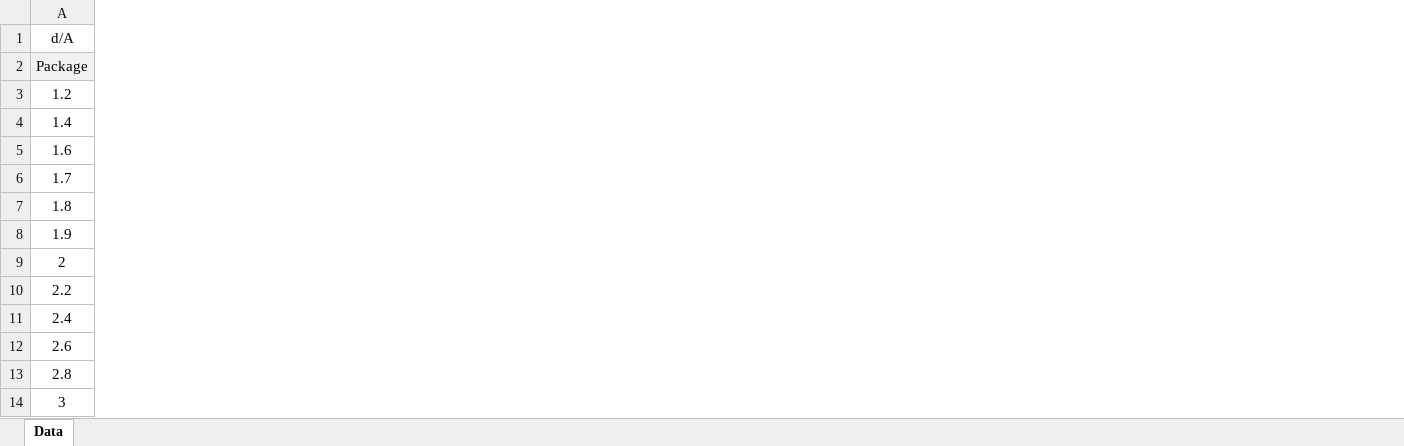
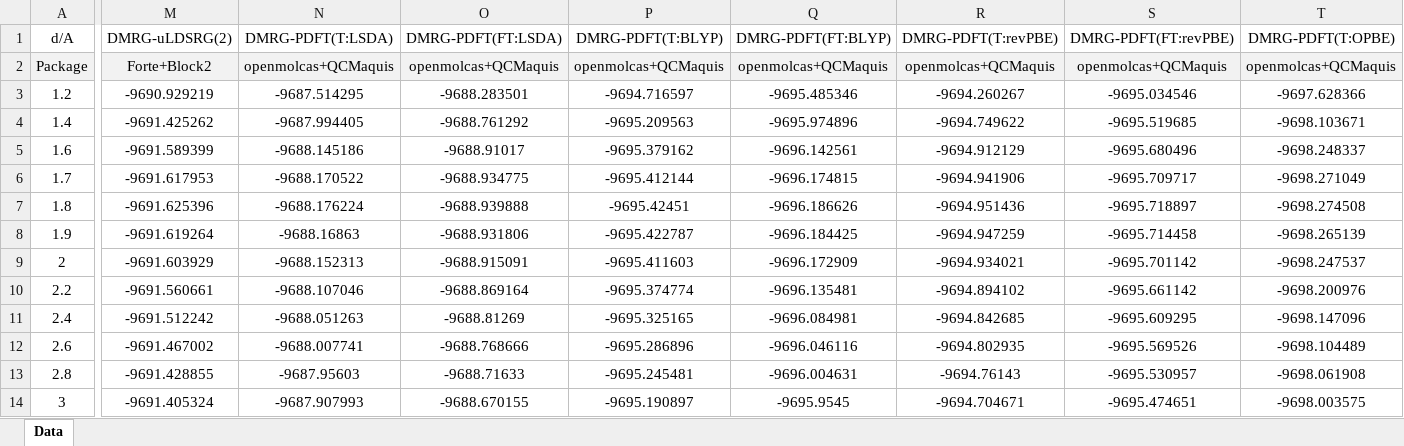
Before and after one commit to zhaivanczha/PCCP_NdO_CAS20o18e, an Excel workbook: NdO_potential_curve.xlsx, sheet Data, drawn as a sheet; only a part is shown, gaps mark what is left out; values as stored, in another font and other column widths than the file's, no borders; the diff covers the shown part only; the diff names each change by its address in the sheet, - before the commit and + after, or states it on an @@ line.

Commit message:
add data.

```diff
--- a/NdO_potential_curve.xlsx (sheet Data)
+++ b/NdO_potential_curve.xlsx (sheet Data)
+column M (DMRG-uLDSRG(2)), rows 2-14: Forte+Block2 | -9690.929219 | -9691.425262 | -9691.589399 | -9691.617953 | -9691.625396 | -9691.619264 | -9691.603929 | -9691.560661 | -9691.512242 | -9691.467002 | -9691.428855 | -9691.405324
+column N (DMRG-PDFT(T:LSDA)), rows 2-14: openmolcas+QCMaquis | -9687.514295 | -9687.994405 | -9688.145186 | -9688.170522 | -9688.176224 | -9688.16863 | -9688.152313 | -9688.107046 | -9688.051263 | -9688.007741 | -9687.95603 | -9687.907993
+column O (DMRG-PDFT(FT:LSDA)), rows 2-14: openmolcas+QCMaquis | -9688.283501 | -9688.761292 | -9688.91017 | -9688.934775 | -9688.939888 | -9688.931806 | -9688.915091 | -9688.869164 | -9688.81269 | -9688.768666 | -9688.71633 | -9688.670155
+column P (DMRG-PDFT(T:BLYP)), rows 2-14: openmolcas+QCMaquis | -9694.716597 | -9695.209563 | -9695.379162 | -9695.412144 | -9695.42451 | -9695.422787 | -9695.411603 | -9695.374774 | -9695.325165 | -9695.286896 | -9695.245481 | -9695.190897
+column Q (DMRG-PDFT(FT:BLYP)), rows 2-14: openmolcas+QCMaquis | -9695.485346 | -9695.974896 | -9696.142561 | -9696.174815 | -9696.186626 | -9696.184425 | -9696.172909 | -9696.135481 | -9696.084981 | -9696.046116 | -9696.004631 | -9695.9545
+column R (DMRG-PDFT(T:revPBE)), rows 2-14: openmolcas+QCMaquis | -9694.260267 | -9694.749622 | -9694.912129 | -9694.941906 | -9694.951436 | -9694.947259 | -9694.934021 | -9694.894102 | -9694.842685 | -9694.802935 | -9694.76143 | -9694.704671
+column S (DMRG-PDFT(FT:revPBE)), rows 2-14: openmolcas+QCMaquis | -9695.034546 | -9695.519685 | -9695.680496 | -9695.709717 | -9695.718897 | -9695.714458 | -9695.701142 | -9695.661142 | -9695.609295 | -9695.569526 | -9695.530957 | -9695.474651
+column T (DMRG-PDFT(T:OPBE)), rows 2-14: openmolcas+QCMaquis | -9697.628366 | -9698.103671 | -9698.248337 | -9698.271049 | -9698.274508 | -9698.265139 | -9698.247537 | -9698.200976 | -9698.147096 | -9698.104489 | -9698.061908 | -9698.003575
```
Also changed, not shown: 3 added columns elsewhere in this sheet.
